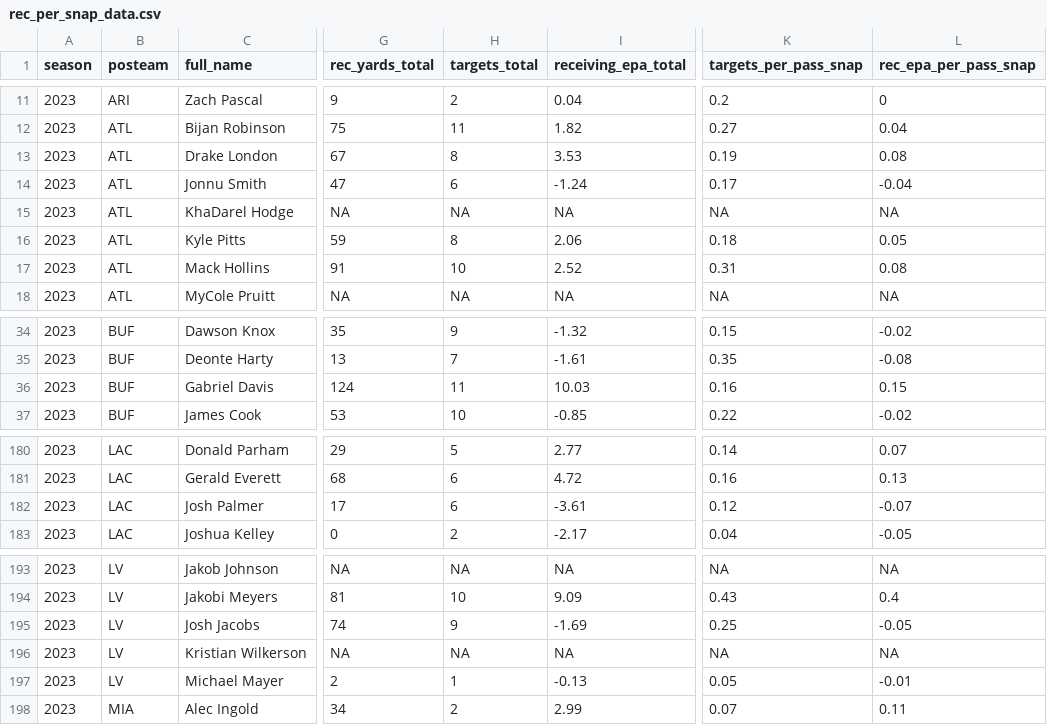
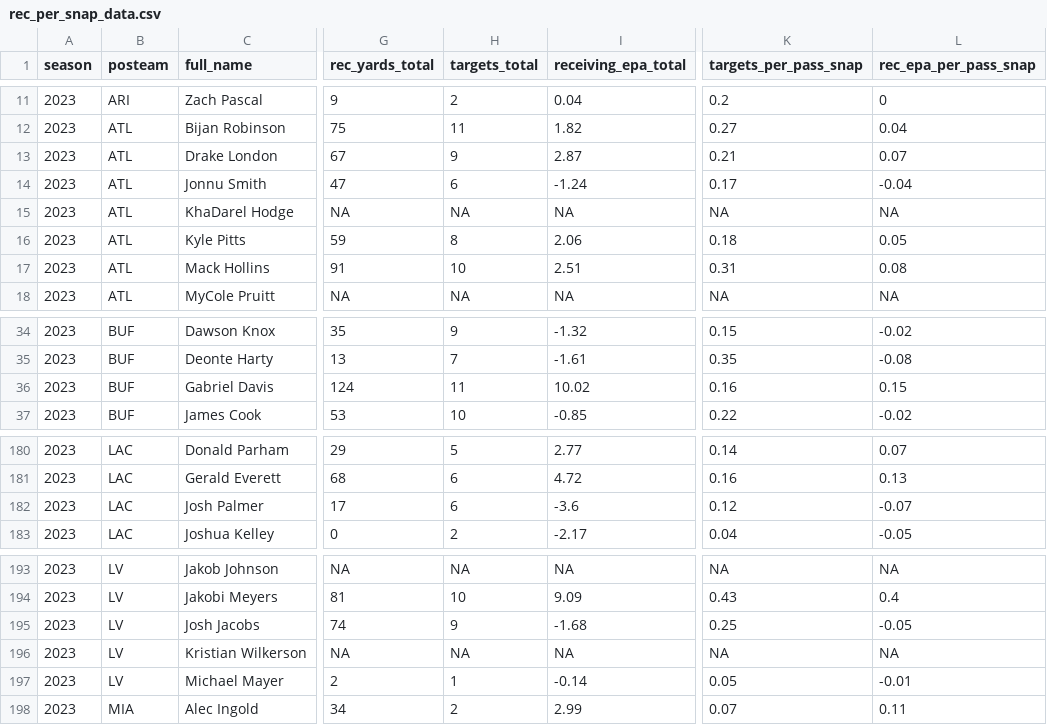
Before and after one commit to albtree/nfl-per-pass-snap, a CSV file: rec_per_snap_data.csv, drawn as a sheet; only a part is shown, gaps mark what is left out; the diff names each change by its address in the sheet, - before the commit and + after, or states it on an @@ line.

```diff
--- a/rec_per_snap_data.csv
+++ b/rec_per_snap_data.csv
-H13 (targets_total): 8
+H13 (targets_total): 9
-I13 (receiving_epa_total): 3.53
+I13 (receiving_epa_total): 2.87
-K13 (targets_per_pass_snap): 0.19
+K13 (targets_per_pass_snap): 0.21
-L13 (rec_epa_per_pass_snap): 0.08
+L13 (rec_epa_per_pass_snap): 0.07
-I17 (receiving_epa_total): 2.52
+I17 (receiving_epa_total): 2.51
-I36 (receiving_epa_total): 10.03
+I36 (receiving_epa_total): 10.02
-I182 (receiving_epa_total): -3.61
+I182 (receiving_epa_total): -3.6
-I195 (receiving_epa_total): -1.69
+I195 (receiving_epa_total): -1.68
-I197 (receiving_epa_total): -0.13
+I197 (receiving_epa_total): -0.14
```
